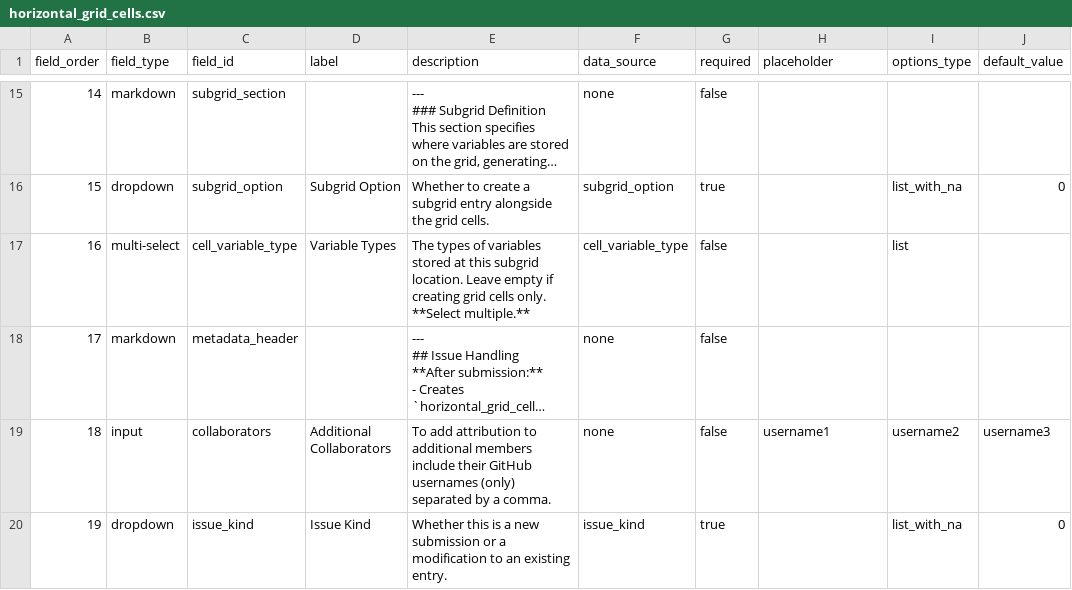
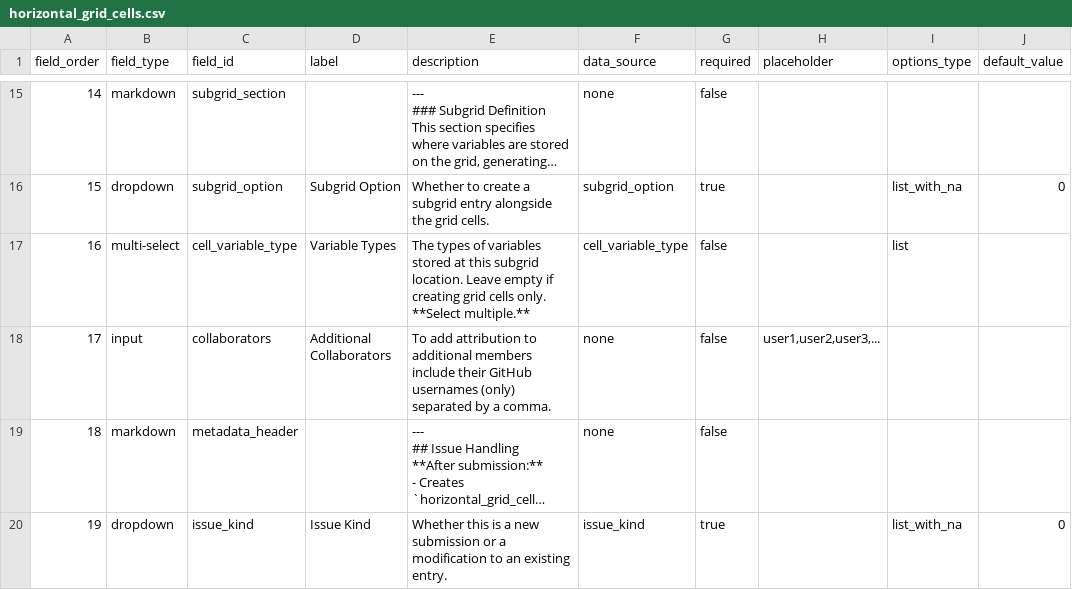
Before and after one commit to WCRP-CMIP/Essential-Model-Documentation, a CSV file: .github/GEN_ISSUE_TEMPLATE/horizontal_grid_cells.csv, drawn as a sheet; only a part is shown, gaps mark what is left out; long unchanged cells end in …; removed rows and columns are numbered as before the commit, all else as after; the diff names each change by its address in the sheet, - before the commit and + after, or states it on an @@ line.

```diff
--- a/.github/GEN_ISSUE_TEMPLATE/horizontal_grid_cells.csv
+++ b/.github/GEN_ISSUE_TEMPLATE/horizontal_grid_cells.csv
+row 18: 17 | input | collaborators | Additional Collaborators | To add attribution to additional members include their GitHub usernames (only) separated by a comma. | none | false | user1,user2,user3,...
@@ column A (field_order) renumbered in row 19 @@
-row 19: 18 | input | collaborators | Additional Collaborators | To add attribution to additional members include their GitHub usernames (only) separated by a comma. | none | false | username1 | username2 | username3
```
Also changed, not shown: .github/GEN_ISSUE_TEMPLATE/horizontal_computational_grid.csv, .github/GEN_ISSUE_TEMPLATE/model.csv, 13 other files.
